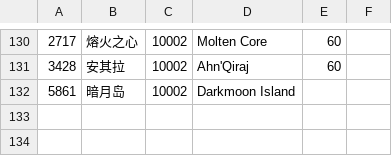
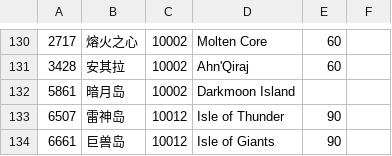
Before and after one commit to hegwin/wow-battle-pet-info, a CSV file: db/data_src/zones.csv, drawn as a sheet; only a part is shown, gaps mark what is left out.

```diff
--- a/db/data_src/zones.csv
+++ b/db/data_src/zones.csv
@@ -132 +132,3 @@
 5861,"暗月岛",10002,"Darkmoon Island",,
+6507,"雷神岛",10012,"Isle of Thunder",90,
+6661,"巨兽岛",10012,"Isle of Giants",90,
```
Also changed, not shown: 2 other files.
